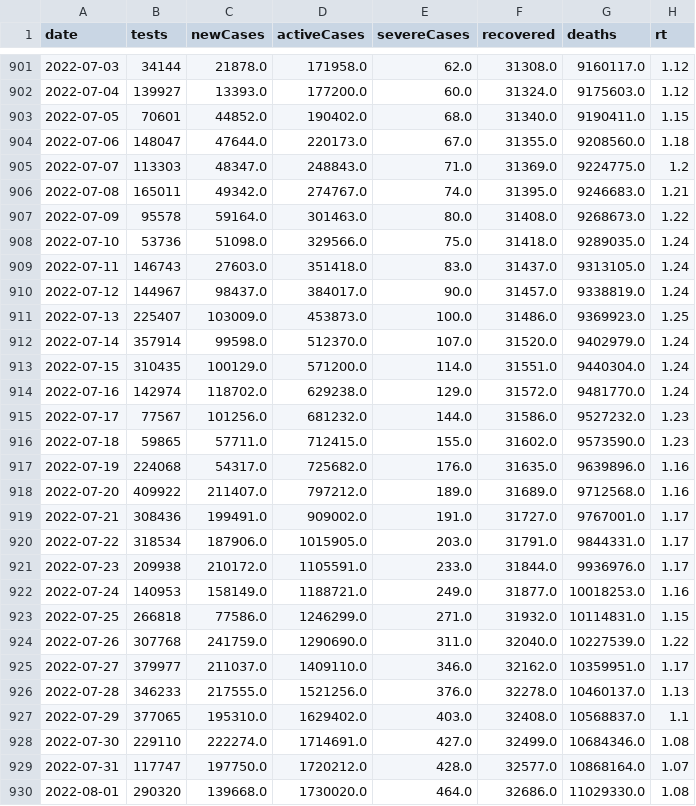
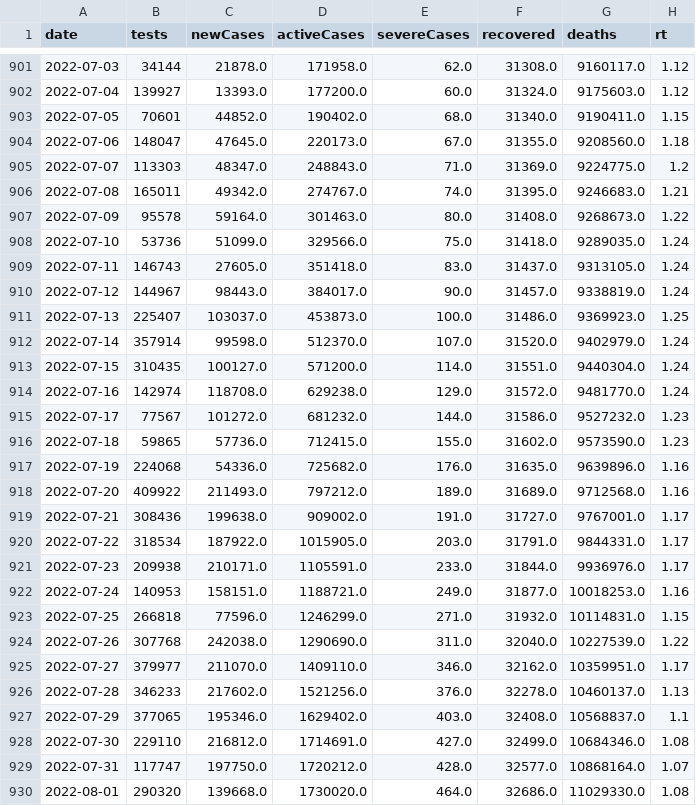
Before and after one commit to kj-9/dbt_covid19jp, a CSV file: dist/jp_daily.csv, drawn as a sheet; only a part is shown, gaps mark what is left out; the diff covers the shown part only.

```diff
--- a/dist/jp_daily.csv
+++ b/dist/jp_daily.csv
@@ -903,3 +903,3 @@ date,tests,newCases,activeCases,severeCases,recovered,deaths,rt
 2022-07-05,70601,44852.0,190402.0,68.0,31340.0,9190411.0,1.15
-2022-07-06,148047,47644.0,220173.0,67.0,31355.0,9208560.0,1.18
+2022-07-06,148047,47645.0,220173.0,67.0,31355.0,9208560.0,1.18
 2022-07-07,113303,48347.0,248843.0,71.0,31369.0,9224775.0,1.2
@@ -907,23 +907,23 @@ date,tests,newCases,activeCases,severeCases,recovered,deaths,rt
 2022-07-09,95578,59164.0,301463.0,80.0,31408.0,9268673.0,1.22
-2022-07-10,53736,51098.0,329566.0,75.0,31418.0,9289035.0,1.24
-2022-07-11,146743,27603.0,351418.0,83.0,31437.0,9313105.0,1.24
-2022-07-12,144967,98437.0,384017.0,90.0,31457.0,9338819.0,1.24
-2022-07-13,225407,103009.0,453873.0,100.0,31486.0,9369923.0,1.25
+2022-07-10,53736,51099.0,329566.0,75.0,31418.0,9289035.0,1.24
+2022-07-11,146743,27605.0,351418.0,83.0,31437.0,9313105.0,1.24
+2022-07-12,144967,98443.0,384017.0,90.0,31457.0,9338819.0,1.24
+2022-07-13,225407,103037.0,453873.0,100.0,31486.0,9369923.0,1.25
 2022-07-14,357914,99598.0,512370.0,107.0,31520.0,9402979.0,1.24
-2022-07-15,310435,100129.0,571200.0,114.0,31551.0,9440304.0,1.24
-2022-07-16,142974,118702.0,629238.0,129.0,31572.0,9481770.0,1.24
-2022-07-17,77567,101256.0,681232.0,144.0,31586.0,9527232.0,1.23
-2022-07-18,59865,57711.0,712415.0,155.0,31602.0,9573590.0,1.23
-2022-07-19,224068,54317.0,725682.0,176.0,31635.0,9639896.0,1.16
-2022-07-20,409922,211407.0,797212.0,189.0,31689.0,9712568.0,1.16
-2022-07-21,308436,199491.0,909002.0,191.0,31727.0,9767001.0,1.17
-2022-07-22,318534,187906.0,1015905.0,203.0,31791.0,9844331.0,1.17
-2022-07-23,209938,210172.0,1105591.0,233.0,31844.0,9936976.0,1.17
-2022-07-24,140953,158149.0,1188721.0,249.0,31877.0,10018253.0,1.16
-2022-07-25,266818,77586.0,1246299.0,271.0,31932.0,10114831.0,1.15
-2022-07-26,307768,241759.0,1290690.0,311.0,32040.0,10227539.0,1.22
-2022-07-27,379977,211037.0,1409110.0,346.0,32162.0,10359951.0,1.17
-2022-07-28,346233,217555.0,1521256.0,376.0,32278.0,10460137.0,1.13
-2022-07-29,377065,195310.0,1629402.0,403.0,32408.0,10568837.0,1.1
-2022-07-30,229110,222274.0,1714691.0,427.0,32499.0,10684346.0,1.08
+2022-07-15,310435,100127.0,571200.0,114.0,31551.0,9440304.0,1.24
+2022-07-16,142974,118708.0,629238.0,129.0,31572.0,9481770.0,1.24
+2022-07-17,77567,101272.0,681232.0,144.0,31586.0,9527232.0,1.23
+2022-07-18,59865,57736.0,712415.0,155.0,31602.0,9573590.0,1.23
+2022-07-19,224068,54336.0,725682.0,176.0,31635.0,9639896.0,1.16
+2022-07-20,409922,211493.0,797212.0,189.0,31689.0,9712568.0,1.16
+2022-07-21,308436,199638.0,909002.0,191.0,31727.0,9767001.0,1.17
+2022-07-22,318534,187922.0,1015905.0,203.0,31791.0,9844331.0,1.17
+2022-07-23,209938,210171.0,1105591.0,233.0,31844.0,9936976.0,1.17
+2022-07-24,140953,158151.0,1188721.0,249.0,31877.0,10018253.0,1.16
+2022-07-25,266818,77596.0,1246299.0,271.0,31932.0,10114831.0,1.15
+2022-07-26,307768,242038.0,1290690.0,311.0,32040.0,10227539.0,1.22
+2022-07-27,379977,211070.0,1409110.0,346.0,32162.0,10359951.0,1.17
+2022-07-28,346233,217602.0,1521256.0,376.0,32278.0,10460137.0,1.13
+2022-07-29,377065,195346.0,1629402.0,403.0,32408.0,10568837.0,1.1
+2022-07-30,229110,216812.0,1714691.0,427.0,32499.0,10684346.0,1.08
 2022-07-31,117747,197750.0,1720212.0,428.0,32577.0,10868164.0,1.07
```
Also changed, not shown: 1 added row and 12 edited cells elsewhere in this file, 3 other files.
